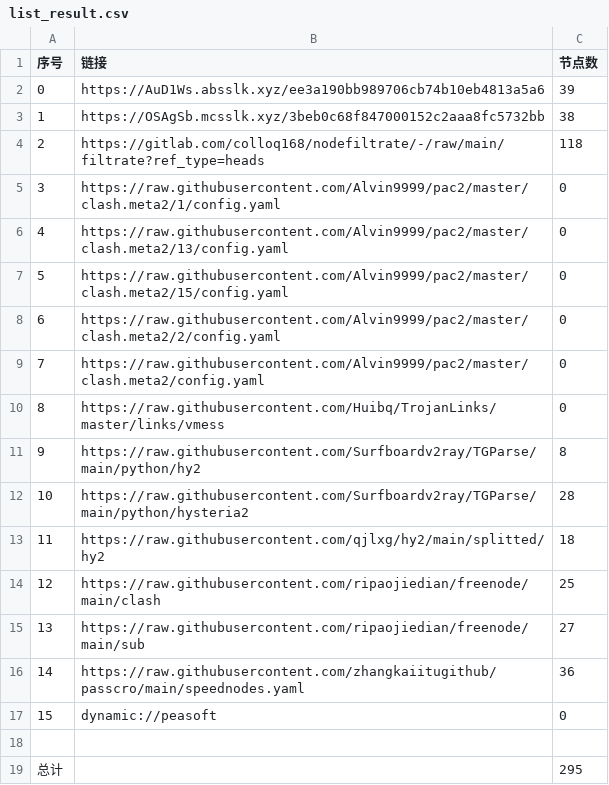
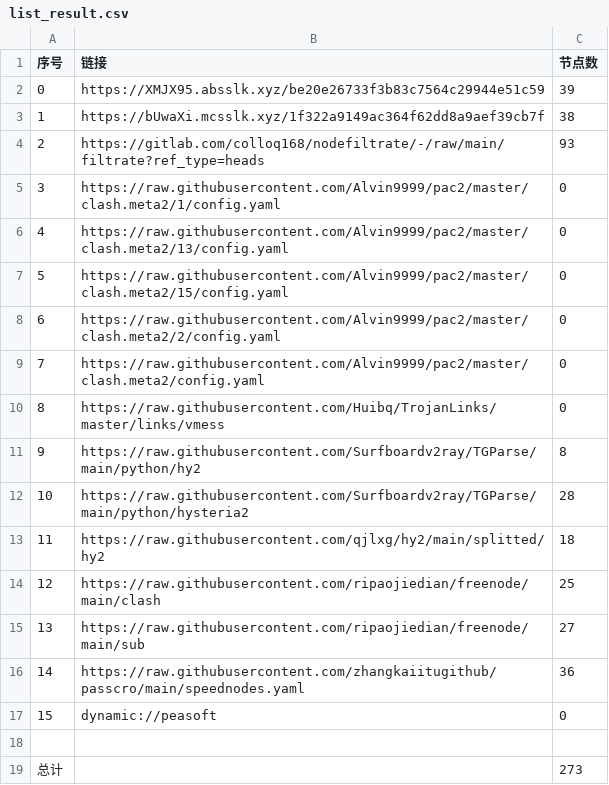
Before and after one commit to aee1996a/NoMoreWalls, a CSV file: list_result.csv, drawn as a sheet.

```diff
--- a/list_result.csv
+++ b/list_result.csv
@@ -1,5 +1,5 @@
 序号,链接,节点数
-0,https://AuD1Ws.absslk.xyz/ee3a190bb989706cb74b10eb4813a5a6,39
-1,https://OSAgSb.mcsslk.xyz/3beb0c68f847000152c2aaa8fc5732bb,38
-2,https://gitlab.com/colloq168/nodefiltrate/-/raw/main/filtrate?ref_type=heads,118
+0,https://XMJX95.absslk.xyz/be20e26733f3b83c7564c29944e51c59,39
+1,https://bUwaXi.mcsslk.xyz/1f322a9149ac364f62dd8a9aef39cb7f,38
+2,https://gitlab.com/colloq168/nodefiltrate/-/raw/main/filtrate?ref_type=heads,93
 3,https://raw.githubusercontent.com/Alvin9999/pac2/master/clash.meta2/1/config.yaml,0
@@ -18,2 +18,2 @@
 
-总计,,295
+总计,,273
```
Also changed, not shown: 29 other files.
